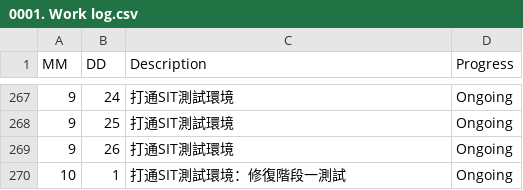
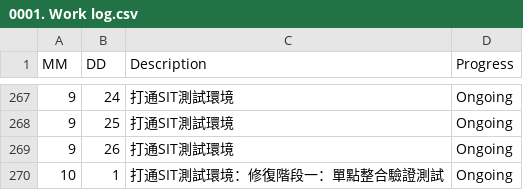
Before and after one commit to AustinLiao69/Project-LCAS-Sandbox, a CSV file: 00. Master_Project document/0001. Work log.csv, drawn as a sheet; only a part is shown, gaps mark what is left out.

```diff
--- a/00. Master_Project document/0001. Work log.csv
+++ b/00. Master_Project document/0001. Work log.csv
@@ -269,2 +269,2 @@ MM 	 DD 	 Description 	    Progress
 9	26	 打通SIT測試環境 	 Ongoing
-10	1	 打通SIT測試環境：修復階段一測試 	 Ongoing
+10	1	 打通SIT測試環境：修復階段一：單點整合驗證測試 	 Ongoing
```
Also changed, not shown: 8 other files.
